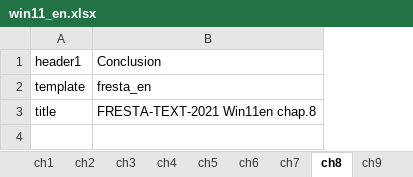
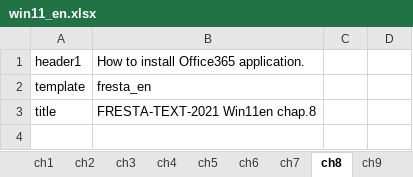
Before and after one commit to gnutar/fresta, an Excel workbook: win11_en.xlsx, sheet ch8, drawn as a sheet; only a part is shown; values as stored, in another font and other column widths than the file's, no borders; the diff covers the shown part only; the diff names each change by its address in the sheet, - before the commit and + after, or states it on an @@ line.

Commit message:
Ditto.

```diff
--- a/win11_en.xlsx (sheet ch8)
+++ b/win11_en.xlsx (sheet ch8)
+column C, empty
+column D, empty
-B1: Conclusion
+B1: How to install Office365 application.
```
Also changed, not shown: 3 added rows and 4 edited cells elsewhere in this sheet, sheet ch5, sheet ch7, sheet ch4.
